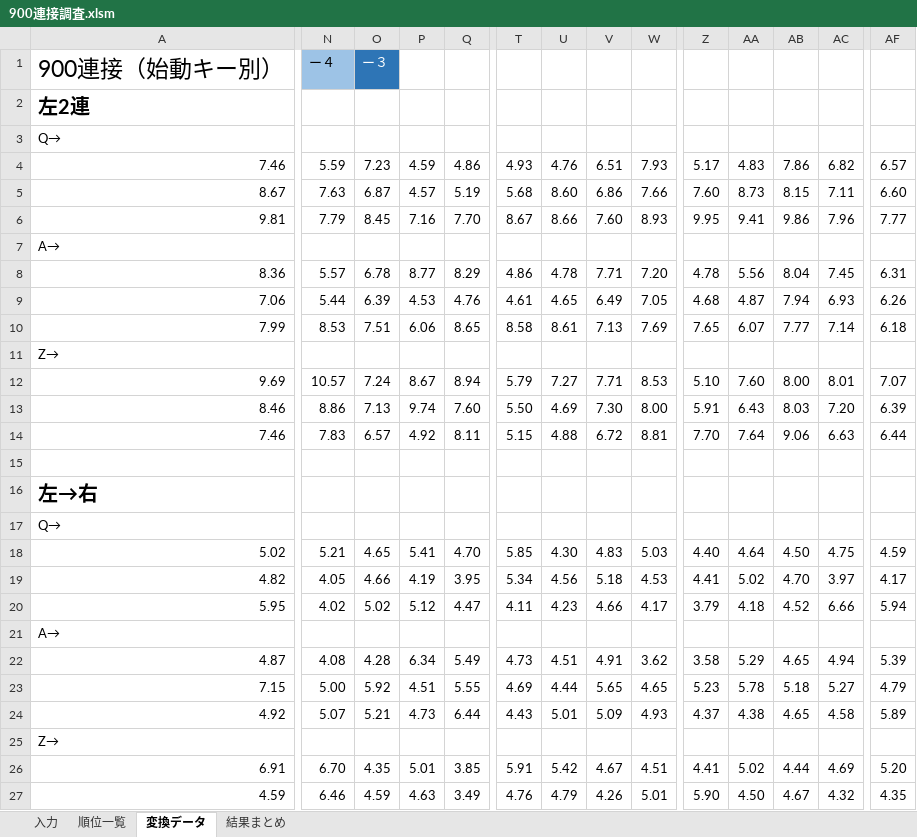
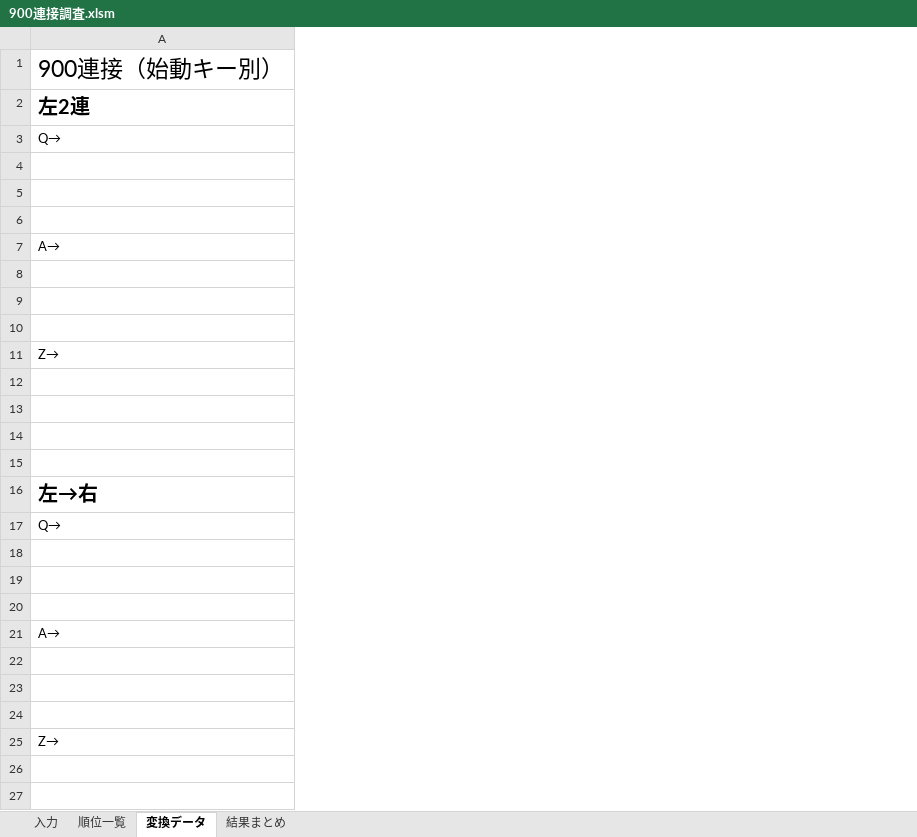
Before and after one commit to tor-nky/MesureKeyTrill, an Excel workbook: 900連接調査.xlsm, sheet 変換データ, drawn as a sheet; only a part is shown, gaps mark what is left out; values as stored, in another font and other column widths than the file's, no borders; conditional formats not drawn; removed rows and columns are numbered as before the commit, all else as after; rows hold the shown columns only; the diff covers the shown part only; the diff names each change by its address in the sheet, - before the commit and + after, or states it on an @@ line.

```diff
--- a/900連接調査.xlsm (sheet 変換データ)
+++ b/900連接調査.xlsm (sheet 変換データ)
-column N, rows 1-27: ー４ |  |  | 5.59 | 7.63 | 7.79 |  | 5.57 | 5.44 | 8.53 |  | 10.57 | 8.86 | 7.83 |  |  |  | 5.21 | 4.05 | 4.02 |  | 4.08 | 5.00 | 5.07 |  | 6.70 | 6.46
-column O, rows 1-27: ー３ |  |  | 7.23 | 6.87 | 8.45 |  | 6.78 | 6.39 | 7.51 |  | 7.24 | 7.13 | 6.57 |  |  |  | 4.65 | 4.66 | 5.02 |  | 4.28 | 5.92 | 5.21 |  | 4.35 | 4.59
-column P, rows 4-27: 4.59 | 4.57 | 7.16 |  | 8.77 | 4.53 | 6.06 |  | 8.67 | 9.74 | 4.92 |  |  |  | 5.41 | 4.19 | 5.12 |  | 6.34 | 4.51 | 4.73 |  | 5.01 | 4.63
-column Q, rows 4-27: 4.86 | 5.19 | 7.70 |  | 8.29 | 4.76 | 8.65 |  | 8.94 | 7.60 | 8.11 |  |  |  | 4.70 | 3.95 | 4.47 |  | 5.49 | 5.55 | 6.44 |  | 3.85 | 3.49
-column T, rows 4-27: 4.93 | 5.68 | 8.67 |  | 4.86 | 4.61 | 8.58 |  | 5.79 | 5.50 | 5.15 |  |  |  | 5.85 | 5.34 | 4.11 |  | 4.73 | 4.69 | 4.43 |  | 5.91 | 4.76
-column U, rows 4-27: 4.76 | 8.60 | 8.66 |  | 4.78 | 4.65 | 8.61 |  | 7.27 | 4.69 | 4.88 |  |  |  | 4.30 | 4.56 | 4.23 |  | 4.51 | 4.44 | 5.01 |  | 5.42 | 4.79
-column V, rows 4-27: 6.51 | 6.86 | 7.60 |  | 7.71 | 6.49 | 7.13 |  | 7.71 | 7.30 | 6.72 |  |  |  | 4.83 | 5.18 | 4.66 |  | 4.91 | 5.65 | 5.09 |  | 4.67 | 4.26
-column W, rows 4-27: 7.93 | 7.66 | 8.93 |  | 7.20 | 7.05 | 7.69 |  | 8.53 | 8.00 | 8.81 |  |  |  | 5.03 | 4.53 | 4.17 |  | 3.62 | 4.65 | 4.93 |  | 4.51 | 5.01
-column Z, rows 4-27: 5.17 | 7.60 | 9.95 |  | 4.78 | 4.68 | 7.65 |  | 5.10 | 5.91 | 7.70 |  |  |  | 4.40 | 4.41 | 3.79 |  | 3.58 | 5.23 | 4.37 |  | 4.41 | 5.90
-column AA, rows 4-27: 4.83 | 8.73 | 9.41 |  | 5.56 | 4.87 | 6.07 |  | 7.60 | 6.43 | 7.64 |  |  |  | 4.64 | 5.02 | 4.18 |  | 5.29 | 5.78 | 4.38 |  | 5.02 | 4.50
-column AB, rows 4-27: 7.86 | 8.15 | 9.86 |  | 8.04 | 7.94 | 7.77 |  | 8.00 | 8.03 | 9.06 |  |  |  | 4.50 | 4.70 | 4.52 |  | 4.65 | 5.18 | 4.65 |  | 4.44 | 4.67
-column AC, rows 4-27: 6.82 | 7.11 | 7.96 |  | 7.45 | 6.93 | 7.14 |  | 8.01 | 7.20 | 6.63 |  |  |  | 4.75 | 3.97 | 6.66 |  | 4.94 | 5.27 | 4.58 |  | 4.69 | 4.32
-column AF, rows 4-27: 6.57 | 6.60 | 7.77 |  | 6.31 | 6.26 | 6.18 |  | 7.07 | 6.39 | 6.44 |  |  |  | 4.59 | 4.17 | 5.94 |  | 5.39 | 4.79 | 5.89 |  | 5.20 | 4.35
-row 4: 7.46 | 5.59 | 7.23 | 4.59 | 4.86 | 4.93 | 4.76 | 6.51 | 7.93 | 5.17 | 4.83 | 7.86 | 6.82 | 6.57
+row 4: (empty)
-row 5: 8.67 | 7.63 | 6.87 | 4.57 | 5.19 | 5.68 | 8.60 | 6.86 | 7.66 | 7.60 | 8.73 | 8.15 | 7.11 | 6.60
+row 5: (empty)
-row 6: 9.81 | 7.79 | 8.45 | 7.16 | 7.70 | 8.67 | 8.66 | 7.60 | 8.93 | 9.95 | 9.41 | 9.86 | 7.96 | 7.77
+row 6: (empty)
-row 8: 8.36 | 5.57 | 6.78 | 8.77 | 8.29 | 4.86 | 4.78 | 7.71 | 7.20 | 4.78 | 5.56 | 8.04 | 7.45 | 6.31
+row 8: (empty)
-row 9: 7.06 | 5.44 | 6.39 | 4.53 | 4.76 | 4.61 | 4.65 | 6.49 | 7.05 | 4.68 | 4.87 | 7.94 | 6.93 | 6.26
+row 9: (empty)
-row 10: 7.99 | 8.53 | 7.51 | 6.06 | 8.65 | 8.58 | 8.61 | 7.13 | 7.69 | 7.65 | 6.07 | 7.77 | 7.14 | 6.18
+row 10: (empty)
-row 12: 9.69 | 10.57 | 7.24 | 8.67 | 8.94 | 5.79 | 7.27 | 7.71 | 8.53 | 5.10 | 7.60 | 8.00 | 8.01 | 7.07
+row 12: (empty)
-row 13: 8.46 | 8.86 | 7.13 | 9.74 | 7.60 | 5.50 | 4.69 | 7.30 | 8.00 | 5.91 | 6.43 | 8.03 | 7.20 | 6.39
+row 13: (empty)
-row 14: 7.46 | 7.83 | 6.57 | 4.92 | 8.11 | 5.15 | 4.88 | 6.72 | 8.81 | 7.70 | 7.64 | 9.06 | 6.63 | 6.44
+row 14: (empty)
-row 18: 5.02 | 5.21 | 4.65 | 5.41 | 4.70 | 5.85 | 4.30 | 4.83 | 5.03 | 4.40 | 4.64 | 4.50 | 4.75 | 4.59
+row 18: (empty)
-row 19: 4.82 | 4.05 | 4.66 | 4.19 | 3.95 | 5.34 | 4.56 | 5.18 | 4.53 | 4.41 | 5.02 | 4.70 | 3.97 | 4.17
+row 19: (empty)
-row 20: 5.95 | 4.02 | 5.02 | 5.12 | 4.47 | 4.11 | 4.23 | 4.66 | 4.17 | 3.79 | 4.18 | 4.52 | 6.66 | 5.94
+row 20: (empty)
-row 22: 4.87 | 4.08 | 4.28 | 6.34 | 5.49 | 4.73 | 4.51 | 4.91 | 3.62 | 3.58 | 5.29 | 4.65 | 4.94 | 5.39
+row 22: (empty)
-row 23: 7.15 | 5.00 | 5.92 | 4.51 | 5.55 | 4.69 | 4.44 | 5.65 | 4.65 | 5.23 | 5.78 | 5.18 | 5.27 | 4.79
+row 23: (empty)
-row 24: 4.92 | 5.07 | 5.21 | 4.73 | 6.44 | 4.43 | 5.01 | 5.09 | 4.93 | 4.37 | 4.38 | 4.65 | 4.58 | 5.89
+row 24: (empty)
-row 26: 6.91 | 6.70 | 4.35 | 5.01 | 3.85 | 5.91 | 5.42 | 4.67 | 4.51 | 4.41 | 5.02 | 4.44 | 4.69 | 5.20
+row 26: (empty)
-row 27: 4.59 | 6.46 | 4.59 | 4.63 | 3.49 | 4.76 | 4.79 | 4.26 | 5.01 | 5.90 | 4.50 | 4.67 | 4.32 | 4.35
+row 27: (empty)
```
Also changed, not shown: 28 added columns, 19 removed columns and 950 edited cells elsewhere in this sheet, sheet 順位一覧, sheet 結果まとめ, sheet 入力, formulas that keep their value, hidden cells, 3 other files.
